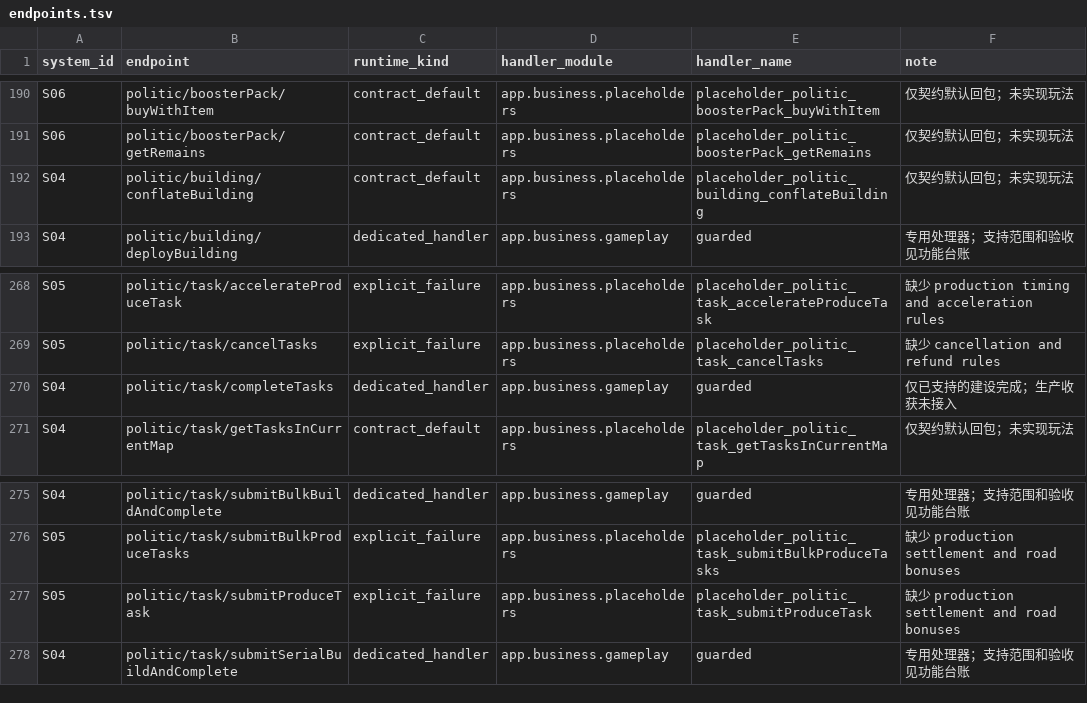
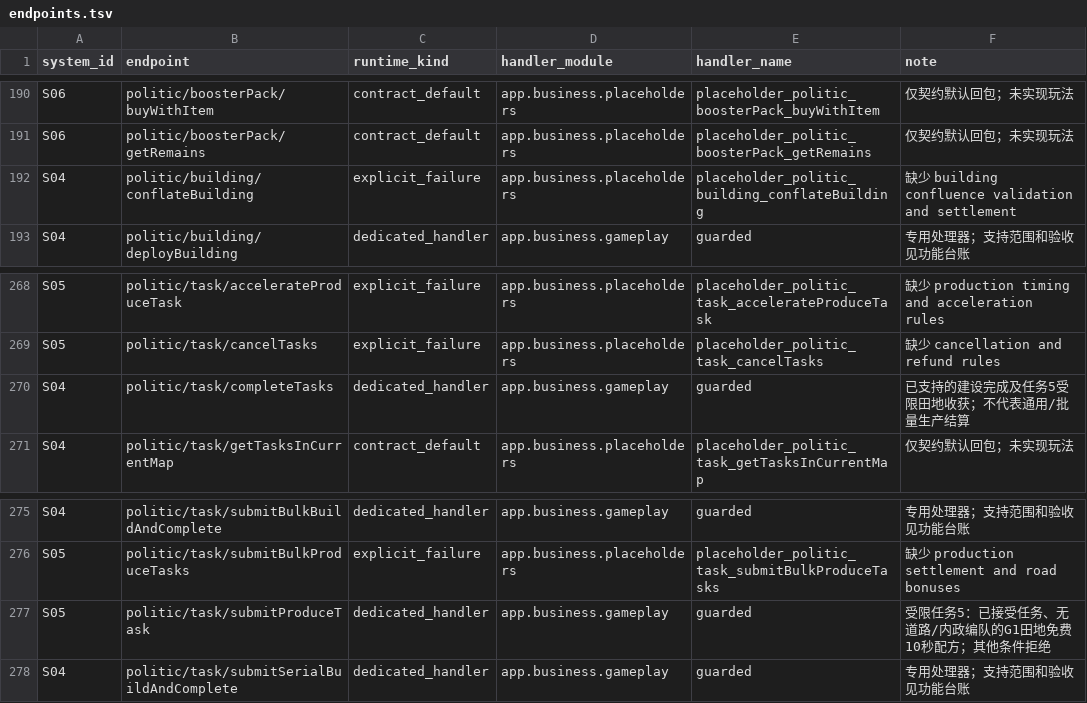
Before and after one commit to hcmjzq-png/onisoul-stub, a TSV file: docs/project-status/endpoints.tsv, drawn as a sheet; only a part is shown, gaps mark what is left out.

```diff
--- a/docs/project-status/endpoints.tsv
+++ b/docs/project-status/endpoints.tsv
@@ -191,3 +191,3 @@ S06	politic/boosterPack/buyWithItem	contract_default	app.business.placeholders	p
 S06	politic/boosterPack/getRemains	contract_default	app.business.placeholders	placeholder_politic_boosterPack_getRemains	仅契约默认回包；未实现玩法
-S04	politic/building/conflateBuilding	contract_default	app.business.placeholders	placeholder_politic_building_conflateBuilding	仅契约默认回包；未实现玩法
+S04	politic/building/conflateBuilding	explicit_failure	app.business.placeholders	placeholder_politic_building_conflateBuilding	缺少 building confluence validation and settlement
 S04	politic/building/deployBuilding	dedicated_handler	app.business.gameplay	guarded	专用处理器；支持范围和验收见功能台账
@@ -269,3 +269,3 @@ S05	politic/task/accelerateProduceTask	explicit_failure	app.business.placeholder
 S05	politic/task/cancelTasks	explicit_failure	app.business.placeholders	placeholder_politic_task_cancelTasks	缺少 cancellation and refund rules
-S04	politic/task/completeTasks	dedicated_handler	app.business.gameplay	guarded	仅已支持的建设完成；生产收获未接入
+S04	politic/task/completeTasks	dedicated_handler	app.business.gameplay	guarded	已支持的建设完成及任务5受限田地收获；不代表通用/批量生产结算
 S04	politic/task/getTasksInCurrentMap	contract_default	app.business.placeholders	placeholder_politic_task_getTasksInCurrentMap	仅契约默认回包；未实现玩法
@@ -276,3 +276,3 @@ S04	politic/task/submitBulkBuildAndComplete	dedicated_handler	app.business.gamep
 S05	politic/task/submitBulkProduceTasks	explicit_failure	app.business.placeholders	placeholder_politic_task_submitBulkProduceTasks	缺少 production settlement and road bonuses
-S05	politic/task/submitProduceTask	explicit_failure	app.business.placeholders	placeholder_politic_task_submitProduceTask	缺少 production settlement and road bonuses
+S05	politic/task/submitProduceTask	dedicated_handler	app.business.gameplay	guarded	受限任务5：已接受任务、无道路/内政编队的G1田地免费10秒配方；其他条件拒绝
 S04	politic/task/submitSerialBuildAndComplete	dedicated_handler	app.business.gameplay	guarded	专用处理器；支持范围和验收见功能台账
```
Also changed, not shown: 21 other files.
